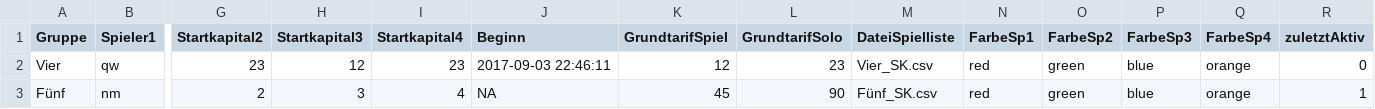
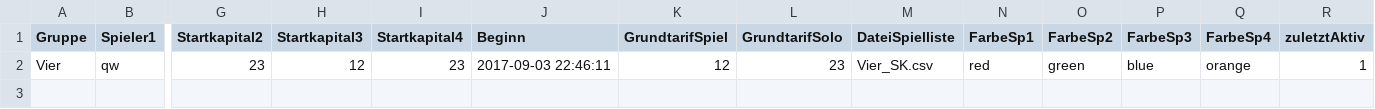
Before and after one commit to RShGeFu/SchafkopfApp, a CSV file: schafkopfrunden0.csv, drawn as a sheet; only a part is shown, gaps mark what is left out; rows hold the shown columns only; the diff names each change by its address in the sheet, - before the commit and + after, or states it on an @@ line.

```diff
--- a/schafkopfrunden0.csv
+++ b/schafkopfrunden0.csv
-R2 (zuletztAktiv): 0
+R2 (zuletztAktiv): 1
-row 3: Fünf | nm | 2 | 3 | 4 | NA | 45 | 90 | Fünf_SK.csv | red | green | blue | orange | 1
```
Also changed, not shown: Vier_SK.csv.
